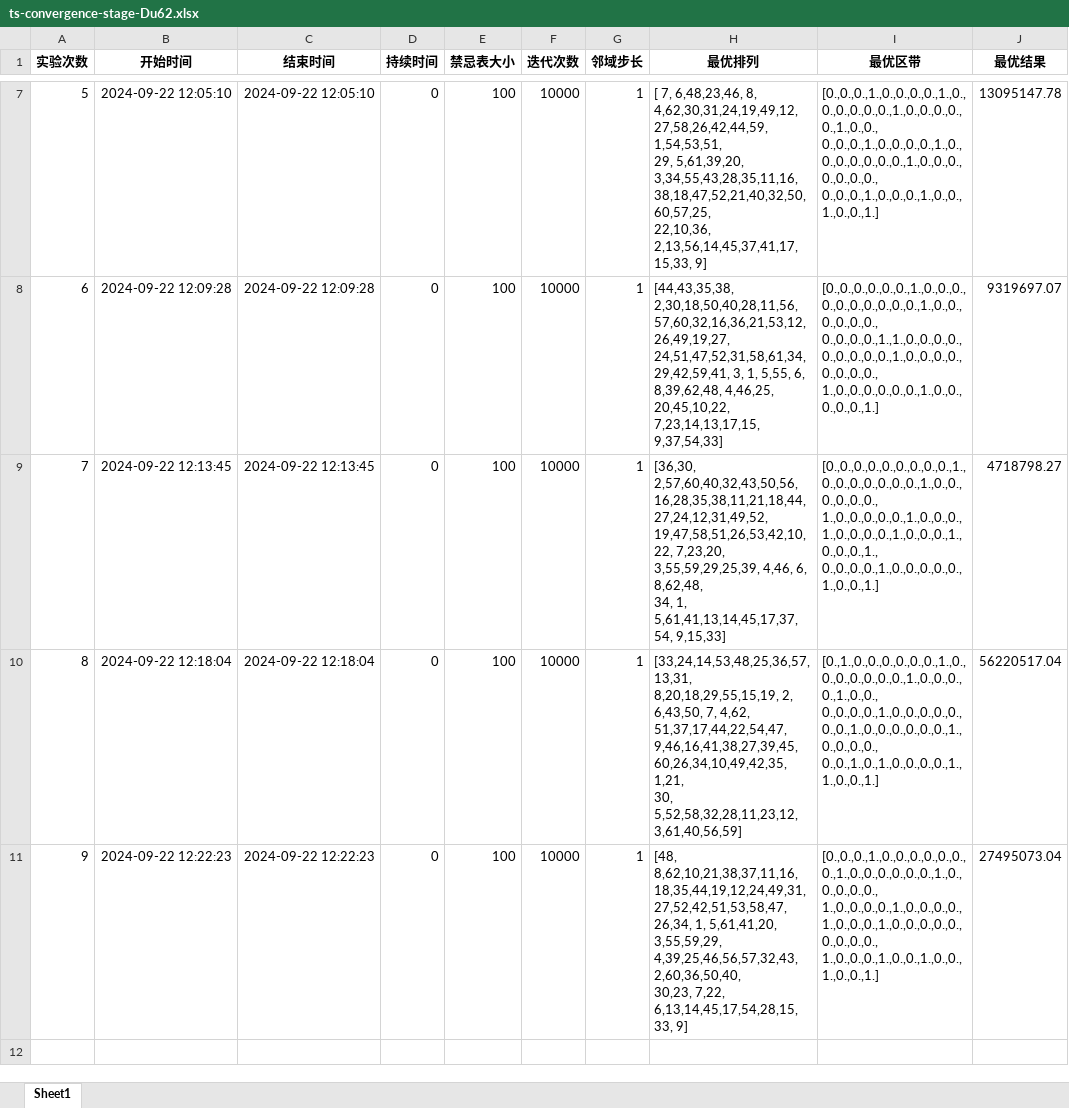
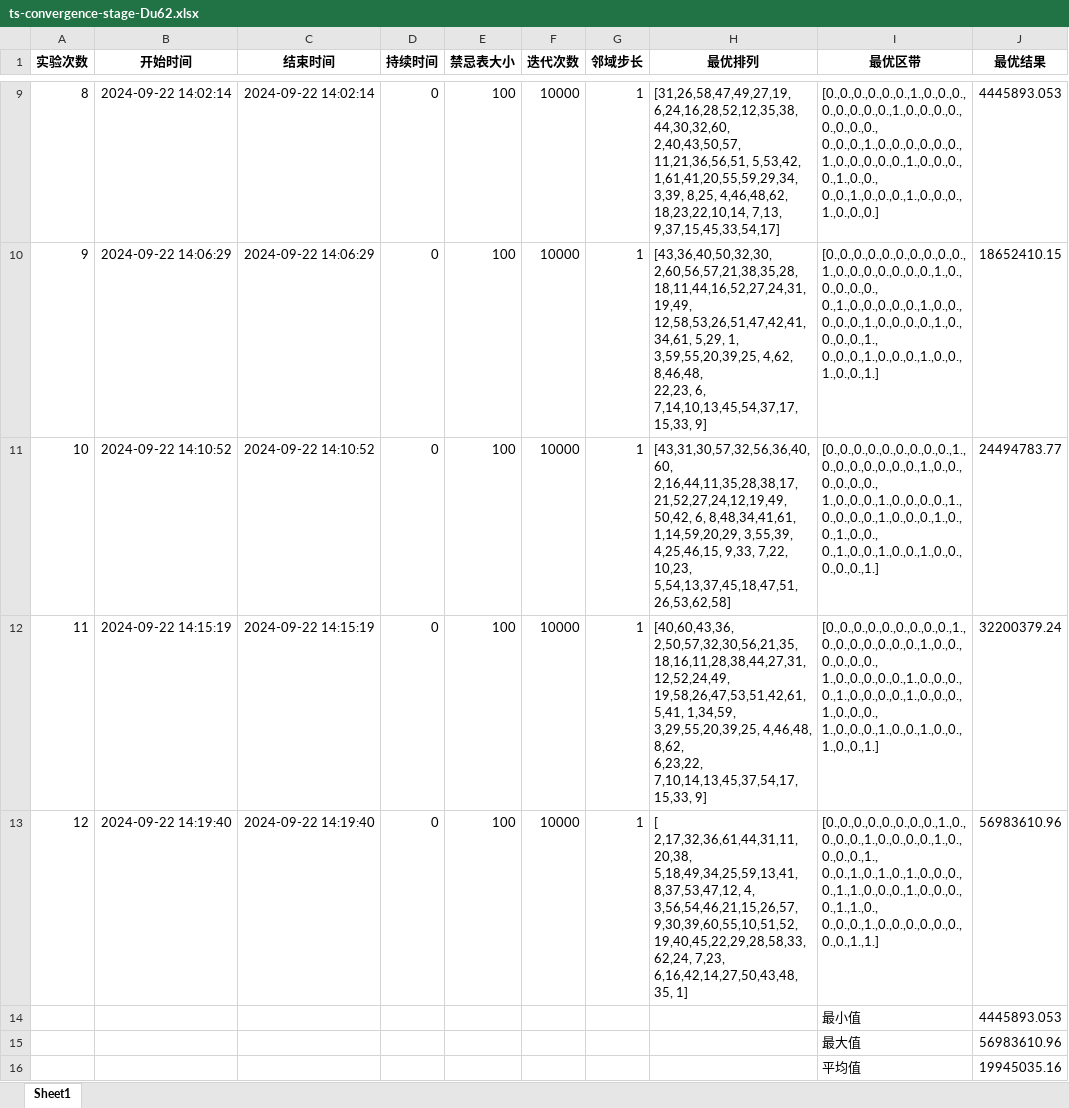
Before and after one commit to ssrskl/gym-flp, an Excel workbook: ExperimentResult/TS/ts-convergence-stage-Du62.xlsx, sheet Sheet1, drawn as a sheet; only a part is shown, gaps mark what is left out; values as stored, in another font and other column widths than the file's, no borders; addresses are those after the commit; ↵ is a line break in a cell; the diff covers the shown part only; the diff names each change by its address in the sheet, - before the commit and + after, or states it on an @@ line.

```diff
--- a/ExperimentResult/TS/ts-convergence-stage-Du62.xlsx (sheet Sheet1)
+++ b/ExperimentResult/TS/ts-convergence-stage-Du62.xlsx (sheet Sheet1)
@@ column A (实验次数) renumbered between rows 2 and 13 @@
-B9 (开始时间): 2024-09-22 12:05:10
+B9 (开始时间): 2024-09-22 14:02:14
-C9 (结束时间): 2024-09-22 12:05:10
+C9 (结束时间): 2024-09-22 14:02:14
-H9 (最优排列): [ 7, 6,48,23,46, 8, 4,62,30,31,24,19,49,12,27,58,26,42,44,59, 1,54,53,51, ↵ 29, 5,61,39,20, 3,34,55,43,28,35,11,16,38,18,47,52,21,40,32,50,60,57,25, ↵ 22,10,36, 2,13,56,14,45,37,41,17,15,33, 9]
+H9 (最优排列): [31,26,58,47,49,27,19, 6,24,16,28,52,12,35,38,44,30,32,60, 2,40,43,50,57, ↵ 11,21,36,56,51, 5,53,42, 1,61,41,20,55,59,29,34, 3,39, 8,25, 4,46,48,62, ↵ 18,23,22,10,14, 7,13, 9,37,15,45,33,54,17]
-I9 (最优区带): [0.,0.,0.,1.,0.,0.,0.,0.,1.,0.,0.,0.,0.,0.,0.,1.,0.,0.,0.,0.,0.,1.,0.,0., ↵ 0.,0.,0.,1.,0.,0.,0.,0.,1.,0.,0.,0.,0.,0.,0.,0.,1.,0.,0.,0.,0.,0.,0.,0., ↵ 0.,0.,0.,1.,0.,0.,0.,1.,0.,0.,1.,0.,0.,1.]
+I9 (最优区带): [0.,0.,0.,0.,0.,0.,1.,0.,0.,0.,0.,0.,0.,0.,0.,1.,0.,0.,0.,0.,0.,0.,0.,0., ↵ 0.,0.,0.,1.,0.,0.,0.,0.,0.,0.,1.,0.,0.,0.,0.,0.,1.,0.,0.,0.,0.,1.,0.,0., ↵ 0.,0.,1.,0.,0.,0.,1.,0.,0.,0.,1.,0.,0.,0.]
-J9 (最优结果): 13095147.78
+J9 (最优结果): 4445893.053
-B10 (开始时间): 2024-09-22 12:09:28
+B10 (开始时间): 2024-09-22 14:06:29
-C10 (结束时间): 2024-09-22 12:09:28
+C10 (结束时间): 2024-09-22 14:06:29
-H10 (最优排列): [44,43,35,38, 2,30,18,50,40,28,11,56,57,60,32,16,36,21,53,12,26,49,19,27, ↵ 24,51,47,52,31,58,61,34,29,42,59,41, 3, 1, 5,55, 6, 8,39,62,48, 4,46,25, ↵ 20,45,10,22, 7,23,14,13,17,15, 9,37,54,33]
+H10 (最优排列): [43,36,40,50,32,30, 2,60,56,57,21,38,35,28,18,11,44,16,52,27,24,31,19,49, ↵ 12,58,53,26,51,47,42,41,34,61, 5,29, 1, 3,59,55,20,39,25, 4,62, 8,46,48, ↵ 22,23, 6, 7,14,10,13,45,54,37,17,15,33, 9]
-I10 (最优区带): [0.,0.,0.,0.,0.,0.,1.,0.,0.,0.,0.,0.,0.,0.,0.,0.,0.,1.,0.,0.,0.,0.,0.,0., ↵ 0.,0.,0.,0.,1.,1.,0.,0.,0.,0.,0.,0.,0.,0.,0.,1.,0.,0.,0.,0.,0.,0.,0.,0., ↵ 1.,0.,0.,0.,0.,0.,0.,1.,0.,0.,0.,0.,0.,1.]
+I10 (最优区带): [0.,0.,0.,0.,0.,0.,0.,0.,0.,0.,1.,0.,0.,0.,0.,0.,0.,0.,1.,0.,0.,0.,0.,0., ↵ 0.,1.,0.,0.,0.,0.,0.,1.,0.,0.,0.,0.,0.,1.,0.,0.,0.,0.,1.,0.,0.,0.,0.,1., ↵ 0.,0.,0.,1.,0.,0.,0.,1.,0.,0.,1.,0.,0.,1.]
-J10 (最优结果): 9319697.07
+J10 (最优结果): 18652410.15
-B11 (开始时间): 2024-09-22 12:13:45
+B11 (开始时间): 2024-09-22 14:10:52
-C11 (结束时间): 2024-09-22 12:13:45
+C11 (结束时间): 2024-09-22 14:10:52
-H11 (最优排列): [36,30, 2,57,60,40,32,43,50,56,16,28,35,38,11,21,18,44,27,24,12,31,49,52, ↵ 19,47,58,51,26,53,42,10,22, 7,23,20, 3,55,59,29,25,39, 4,46, 6, 8,62,48, ↵ 34, 1, 5,61,41,13,14,45,17,37,54, 9,15,33]
+H11 (最优排列): [43,31,30,57,32,56,36,40,60, 2,16,44,11,35,28,38,17,21,52,27,24,12,19,49, ↵ 50,42, 6, 8,48,34,41,61, 1,14,59,20,29, 3,55,39, 4,25,46,15, 9,33, 7,22, ↵ 10,23, 5,54,13,37,45,18,47,51,26,53,62,58]
-I11 (最优区带): [0.,0.,0.,0.,0.,0.,0.,0.,0.,1.,0.,0.,0.,0.,0.,0.,0.,1.,0.,0.,0.,0.,0.,0., ↵ 1.,0.,0.,0.,0.,0.,1.,0.,0.,0.,1.,0.,0.,0.,0.,1.,0.,0.,0.,1.,0.,0.,0.,1., ↵ 0.,0.,0.,0.,1.,0.,0.,0.,0.,0.,1.,0.,0.,1.]
+I11 (最优区带): [0.,0.,0.,0.,0.,0.,0.,0.,0.,1.,0.,0.,0.,0.,0.,0.,0.,1.,0.,0.,0.,0.,0.,0., ↵ 1.,0.,0.,0.,1.,0.,0.,0.,0.,1.,0.,0.,0.,0.,1.,0.,0.,0.,1.,0.,0.,1.,0.,0., ↵ 0.,1.,0.,0.,1.,0.,0.,1.,0.,0.,0.,0.,0.,1.]
-J11 (最优结果): 4718798.27
+J11 (最优结果): 24494783.77
-B12 (开始时间): 2024-09-22 12:18:04
+B12 (开始时间): 2024-09-22 14:15:19
-C12 (结束时间): 2024-09-22 12:18:04
+C12 (结束时间): 2024-09-22 14:15:19
-H12 (最优排列): [33,24,14,53,48,25,36,57,13,31, 8,20,18,29,55,15,19, 2, 6,43,50, 7, 4,62, ↵ 51,37,17,44,22,54,47, 9,46,16,41,38,27,39,45,60,26,34,10,49,42,35, 1,21, ↵ 30, 5,52,58,32,28,11,23,12, 3,61,40,56,59]
+H12 (最优排列): [40,60,43,36, 2,50,57,32,30,56,21,35,18,16,11,28,38,44,27,31,12,52,24,49, ↵ 19,58,26,47,53,51,42,61, 5,41, 1,34,59, 3,29,55,20,39,25, 4,46,48, 8,62, ↵ 6,23,22, 7,10,14,13,45,37,54,17,15,33, 9]
-I12 (最优区带): [0.,1.,0.,0.,0.,0.,0.,0.,1.,0.,0.,0.,0.,0.,0.,0.,1.,0.,0.,0.,0.,1.,0.,0., ↵ 0.,0.,0.,0.,1.,0.,0.,0.,0.,0.,0.,0.,1.,0.,0.,0.,0.,0.,0.,1.,0.,0.,0.,0., ↵ 0.,0.,1.,0.,1.,0.,0.,0.,0.,1.,1.,0.,0.,1.]
+I12 (最优区带): [0.,0.,0.,0.,0.,0.,0.,0.,0.,1.,0.,0.,0.,0.,0.,0.,0.,1.,0.,0.,0.,0.,0.,0., ↵ 1.,0.,0.,0.,0.,0.,1.,0.,0.,0.,0.,1.,0.,0.,0.,0.,1.,0.,0.,0.,1.,0.,0.,0., ↵ 1.,0.,0.,0.,1.,0.,0.,1.,0.,0.,1.,0.,0.,1.]
-J12 (最优结果): 56220517.04
+J12 (最优结果): 32200379.24
-B13 (开始时间): 2024-09-22 12:22:23
+B13 (开始时间): 2024-09-22 14:19:40
-C13 (结束时间): 2024-09-22 12:22:23
+C13 (结束时间): 2024-09-22 14:19:40
-H13 (最优排列): [48, 8,62,10,21,38,37,11,16,18,35,44,19,12,24,49,31,27,52,42,51,53,58,47, ↵ 26,34, 1, 5,61,41,20, 3,55,59,29, 4,39,25,46,56,57,32,43, 2,60,36,50,40, ↵ 30,23, 7,22, 6,13,14,45,17,54,28,15,33, 9]
+H13 (最优排列): [ 2,17,32,36,61,44,31,11,20,38, 5,18,49,34,25,59,13,41, 8,37,53,47,12, 4, ↵ 3,56,54,46,21,15,26,57, 9,30,39,60,55,10,51,52,19,40,45,22,29,28,58,33, ↵ 62,24, 7,23, 6,16,42,14,27,50,43,48,35, 1]
-I13 (最优区带): [0.,0.,0.,1.,0.,0.,0.,0.,0.,0.,0.,1.,0.,0.,0.,0.,0.,0.,1.,0.,0.,0.,0.,0., ↵ 1.,0.,0.,0.,0.,1.,0.,0.,0.,0.,1.,0.,0.,0.,1.,0.,0.,0.,0.,0.,0.,0.,0.,0., ↵ 1.,0.,0.,0.,1.,0.,0.,1.,0.,0.,1.,0.,0.,1.]
+I13 (最优区带): [0.,0.,0.,0.,0.,0.,0.,0.,1.,0.,0.,0.,0.,1.,0.,0.,0.,0.,1.,0.,0.,0.,0.,1., ↵ 0.,0.,1.,0.,1.,0.,1.,0.,0.,0.,0.,1.,1.,0.,0.,0.,1.,0.,0.,0.,0.,1.,1.,0., ↵ 0.,0.,0.,1.,0.,0.,0.,0.,0.,0.,0.,0.,1.,1.]
-J13 (最优结果): 27495073.04
+J13 (最优结果): 56983610.96
+row 14:  |  |  |  |  |  |  |  | 最小值 | 4445893.053
+row 15:  |  |  |  |  |  |  |  | 最大值 | 56983610.96
+row 16:  |  |  |  |  |  |  |  | 平均值 | 19945035.16
```
Also changed, not shown: 2 added rows and 25 edited cells elsewhere in this sheet, 18 other files.
